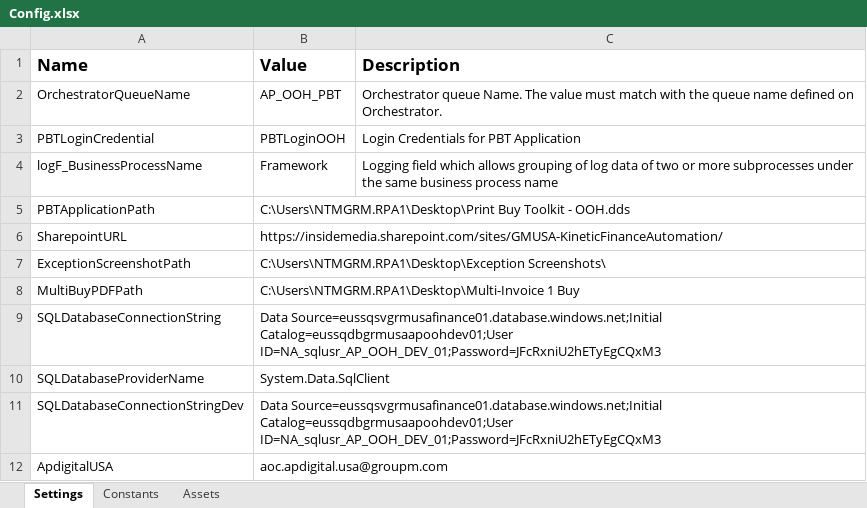
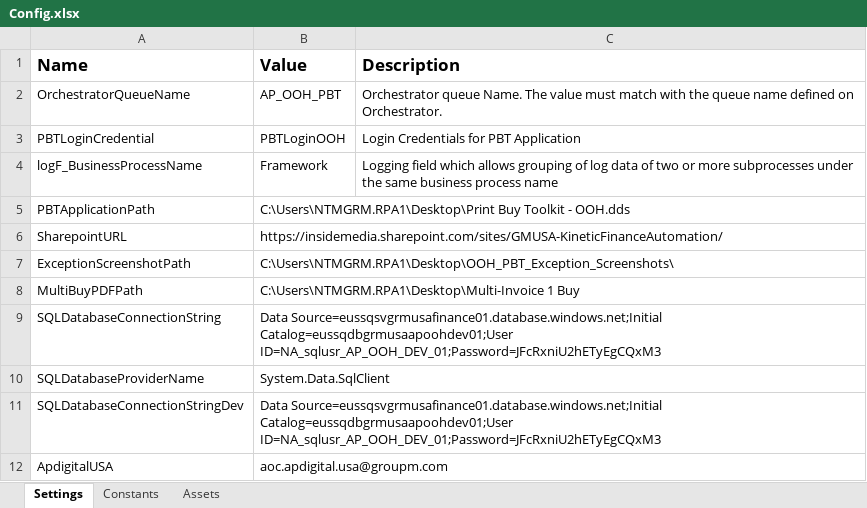
Before and after one commit to aniketnichat91/AP-OOH-Invoice-Processing, an Excel workbook: OOH_PBT/OOH_PBT_Performer/Data/Config.xlsx, sheet Settings, drawn as a sheet; values as stored, in another font and other column widths than the file's, no borders; the diff names each change by its address in the sheet, - before the commit and + after, or states it on an @@ line.

```diff
--- a/OOH_PBT/OOH_PBT_Performer/Data/Config.xlsx (sheet Settings)
+++ b/OOH_PBT/OOH_PBT_Performer/Data/Config.xlsx (sheet Settings)
-B7 (Value): C:\Users\NTMGRM.RPA1\Desktop\Exception Screenshots\
+B7 (Value): C:\Users\NTMGRM.RPA1\Desktop\OOH_PBT_Exception_Screenshots\
```
Also changed, not shown: 10 other files.
